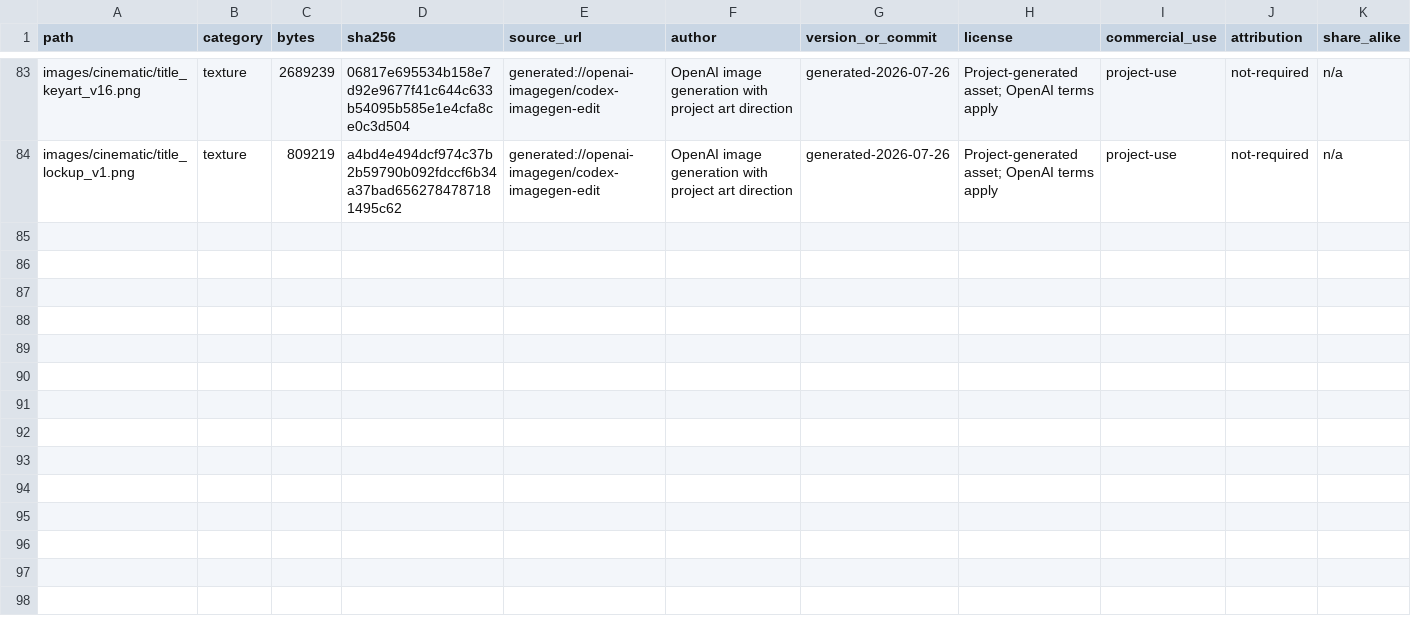
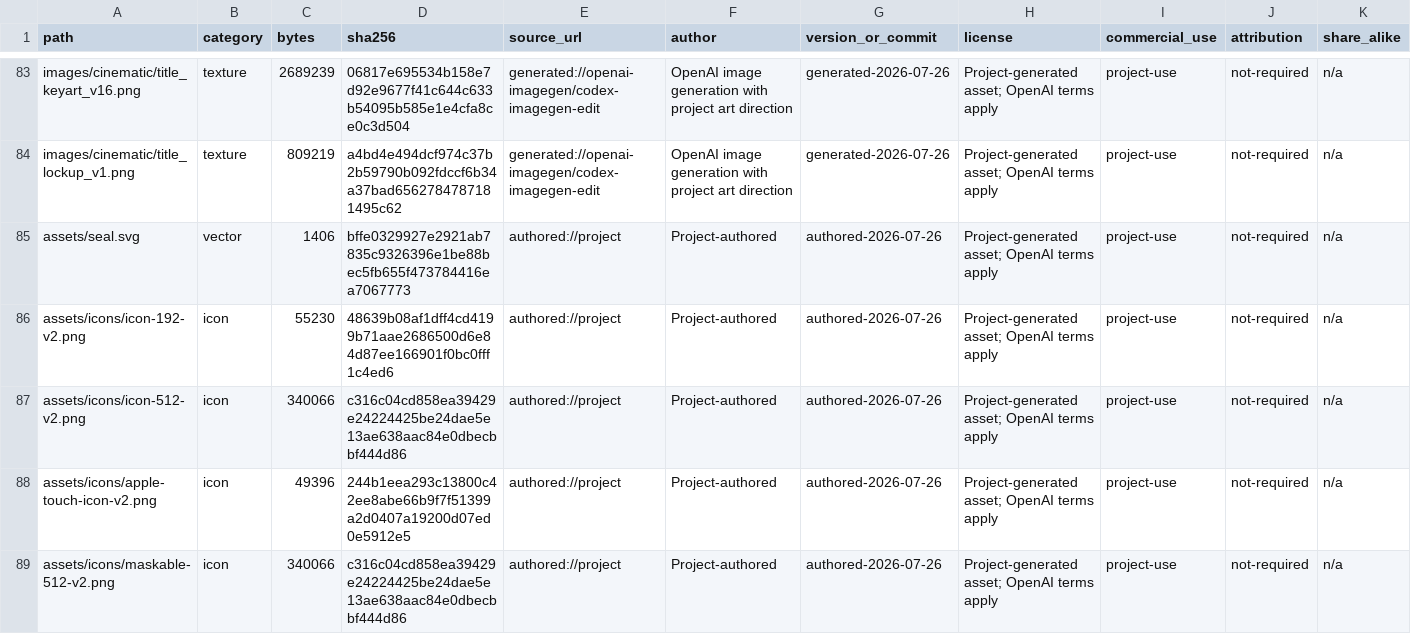
Before and after one commit to yazelin/gewu-jianghu-web, a CSV file: provenance/asset-ledger.csv, drawn as a sheet; only a part is shown, gaps mark what is left out; rows hold the shown columns only; the diff names each change by its address in the sheet, - before the commit and + after, or states it on an @@ line.

```diff
--- a/provenance/asset-ledger.csv
+++ b/provenance/asset-ledger.csv
+row 85: assets/seal.svg | vector | 1406 | bffe0329927e2921ab7835c9326396e1be88bec5fb655f473784416ea7067773 | authored://project | Project-authored | authored-2026-07-26 | Project-generated asset; OpenAI terms apply | project-use | not-required | n/a
+row 86: assets/icons/icon-192-v2.png | icon | 55230 | 48639b08af1dff4cd4199b71aae2686500d6e84d87ee166901f0bc0fff1c4ed6 | authored://project | Project-authored | authored-2026-07-26 | Project-generated asset; OpenAI terms apply | project-use | not-required | n/a
+row 87: assets/icons/icon-512-v2.png | icon | 340066 | c316c04cd858ea39429e24224425be24dae5e13ae638aac84e0dbecbbf444d86 | authored://project | Project-authored | authored-2026-07-26 | Project-generated asset; OpenAI terms apply | project-use | not-required | n/a
+row 88: assets/icons/apple-touch-icon-v2.png | icon | 49396 | 244b1eea293c13800c42ee8abe66b9f7f51399a2d0407a19200d07ed0e5912e5 | authored://project | Project-authored | authored-2026-07-26 | Project-generated asset; OpenAI terms apply | project-use | not-required | n/a
+row 89: assets/icons/maskable-512-v2.png | icon | 340066 | c316c04cd858ea39429e24224425be24dae5e13ae638aac84e0dbecbbf444d86 | authored://project | Project-authored | authored-2026-07-26 | Project-generated asset; OpenAI terms apply | project-use | not-required | n/a
```
Also changed, not shown: 13 other files.
